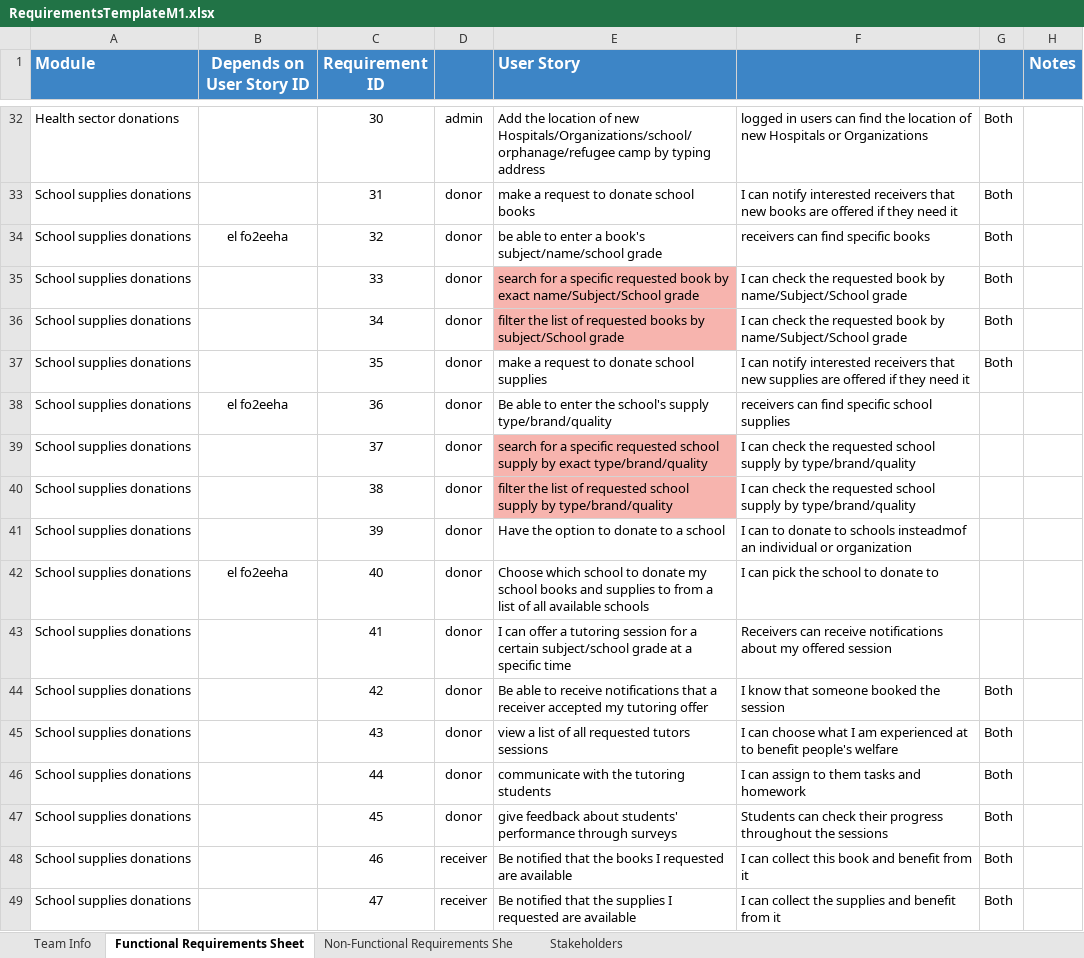
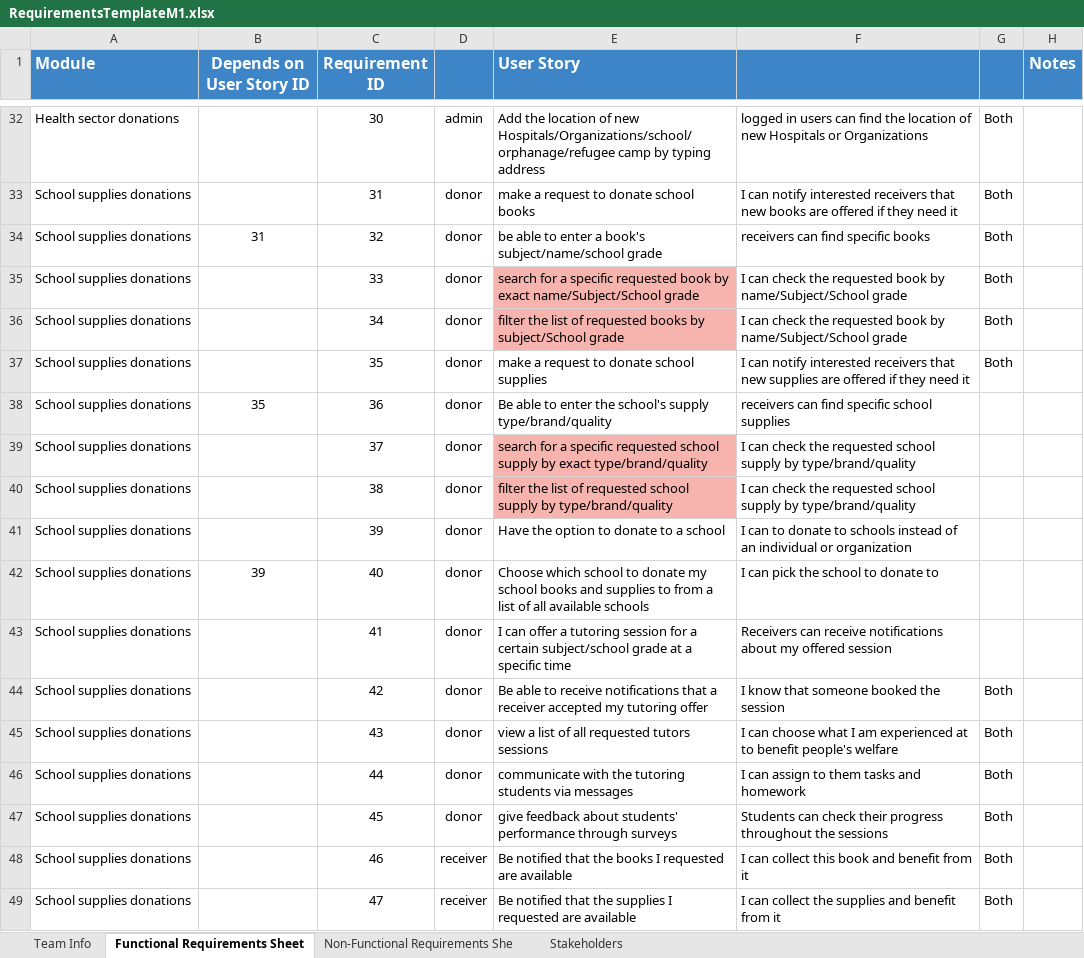
Before and after one commit to Ashez6/ashez, an Excel workbook: RequirementsTemplateM1.xlsx, sheet Functional Requirements Sheet, drawn as a sheet; only a part is shown, gaps mark what is left out; values as stored, in another font and other column widths than the file's, no borders; the diff covers the shown part only; the diff names each change by its address in the sheet, - before the commit and + after, or states it on an @@ line.

Commit message:
Update 110 Functional requirements
finished school supplies, ("el fo2eeha "changed to actual cell references), added some requirements for the orphanage donations

```diff
--- a/RequirementsTemplateM1.xlsx (sheet Functional Requirements Sheet)
+++ b/RequirementsTemplateM1.xlsx (sheet Functional Requirements Sheet)
-B34 (Depends on User Story ID): el fo2eeha
+B34 (Depends on User Story ID): 31
-B38 (Depends on User Story ID): el fo2eeha
+B38 (Depends on User Story ID): 35
-F41: …to schools insteadmof an individual…
+F41: …to schools instead of an individual…
-B42 (Depends on User Story ID): el fo2eeha
+B42 (Depends on User Story ID): 39
-E46 (User Story): communicate with the tutoring students
+E46 (User Story): communicate with the tutoring students via messages
```
Also changed, not shown: 1 hidden or unhidden row and 28 edited cells elsewhere in this sheet, formulas that keep their value.
